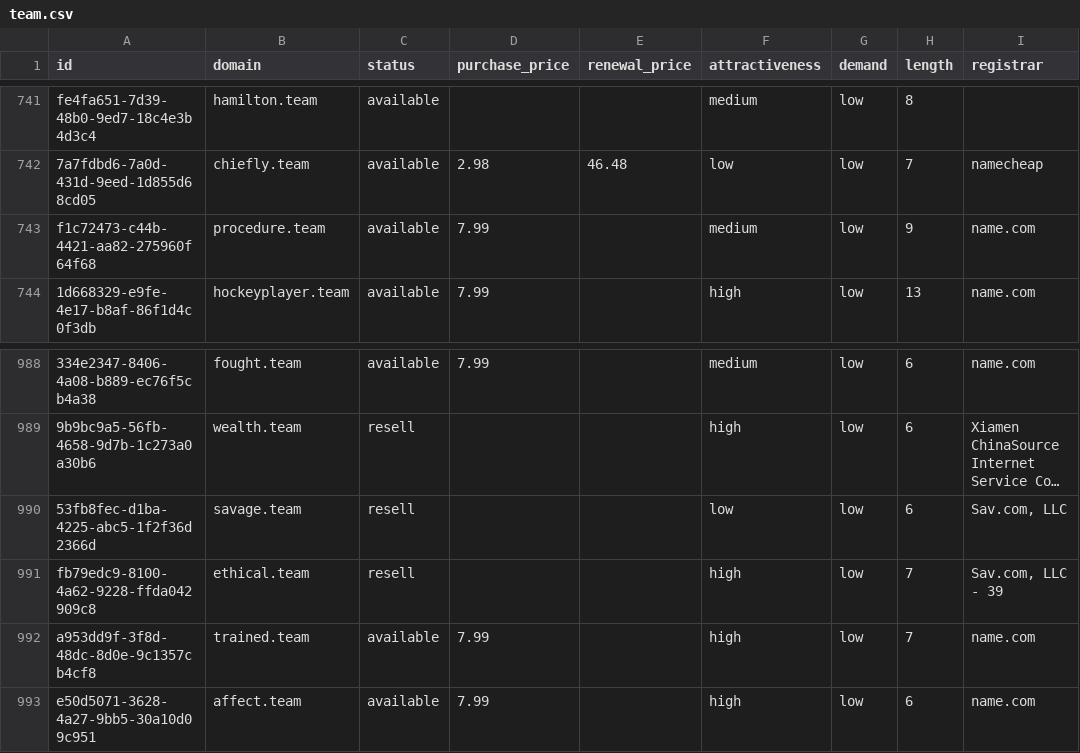
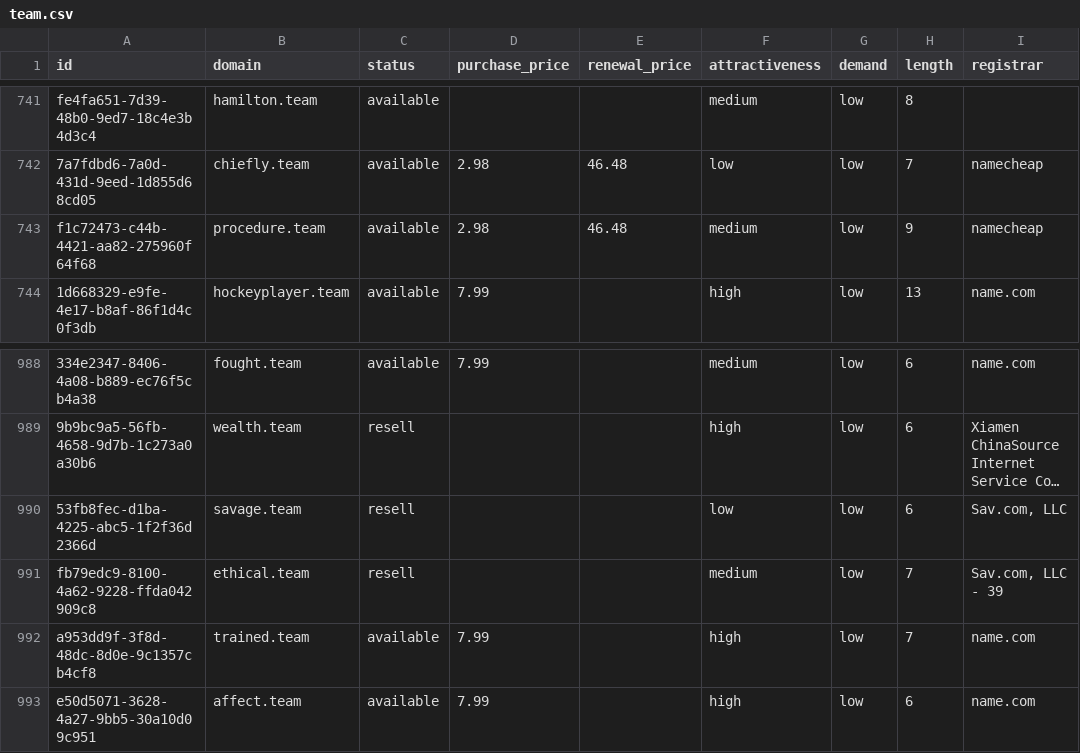
Before and after one commit to UniqueDomains/team-oneword-domains, a CSV file: team.csv, drawn as a sheet; only a part is shown, gaps mark what is left out; long unchanged cells end in …; the diff names each change by its address in the sheet, - before the commit and + after, or states it on an @@ line.

Commit message:
Domains update

```diff
--- a/team.csv
+++ b/team.csv
-D743 (purchase_price): 7.99
+D743 (purchase_price): 2.98
-E743 (renewal_price): (empty)
+E743 (renewal_price): 46.48
-I743 (registrar): name.com
+I743 (registrar): namecheap
-F991 (attractiveness): high
+F991 (attractiveness): medium
```
Also changed, not shown: 4 other files.
